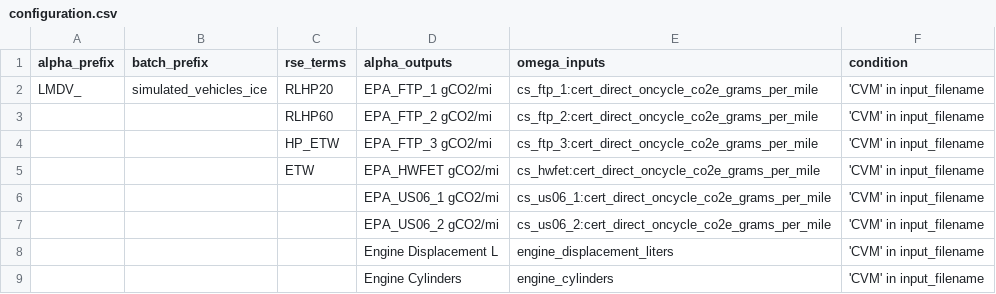
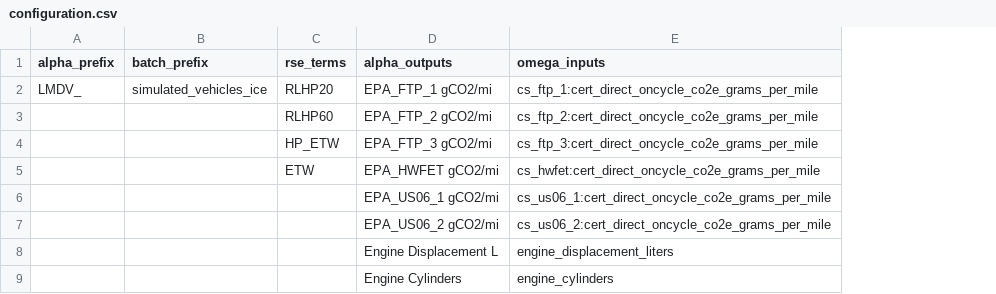
Before and after one commit to USEPA/EPA_ALPHA_Model, a CSV file: rse/configuration.csv, drawn as a sheet; the diff names each change by its address in the sheet, - before the commit and + after, or states it on an @@ line.

Commit message:
'condition' column is now optional support for BEV RSEs

```diff
--- a/rse/configuration.csv
+++ b/rse/configuration.csv
-column F (condition), rows 2-9: all 'CVM' in input_filename
```
Also changed, not shown: 2 other files.
